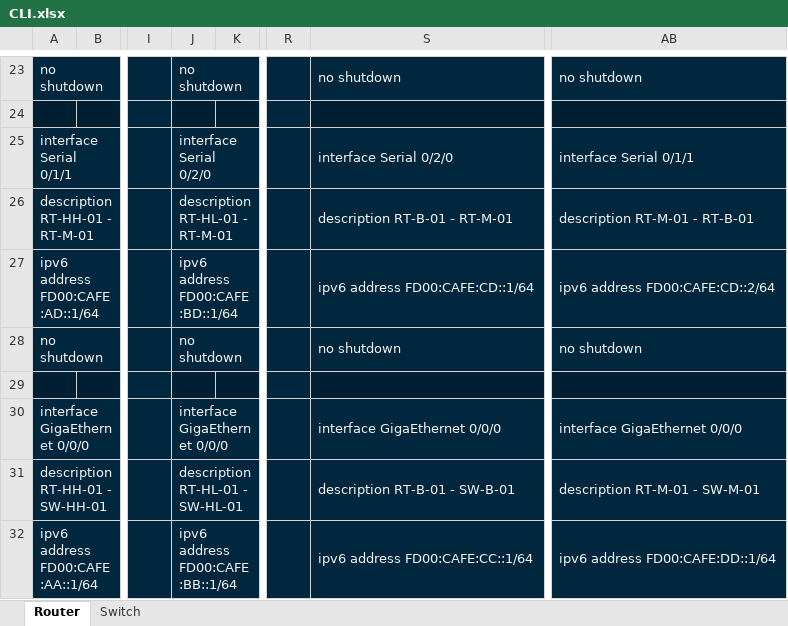
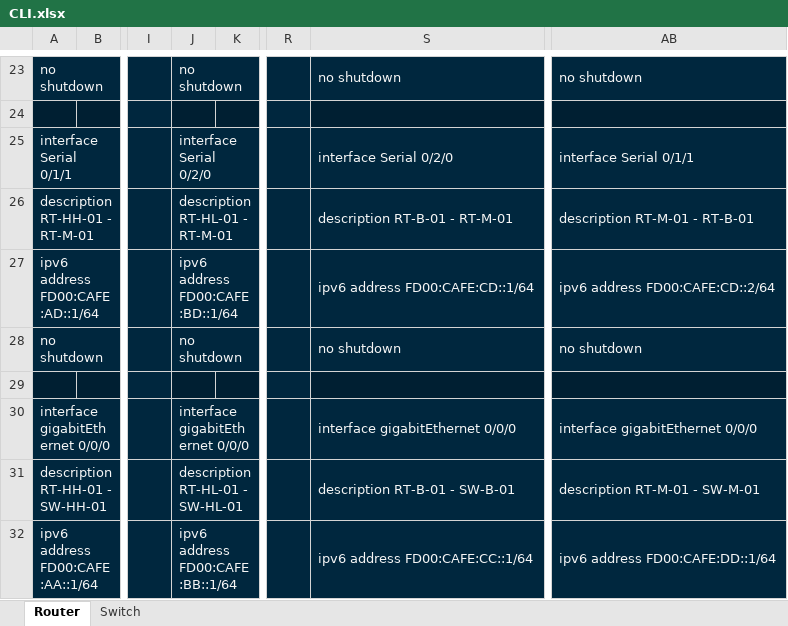
Before and after one commit to mvxsvchs/LF09, an Excel workbook: CLI.xlsx, sheet Router, drawn as a sheet; only a part is shown, gaps mark what is left out; values as stored, in another font and other column widths than the file's, no borders; the diff names each change by its address in the sheet, - before the commit and + after, or states it on an @@ line.

Commit message:
fixed interface error

```diff
--- a/CLI.xlsx (sheet Router)
+++ b/CLI.xlsx (sheet Router)
-A30: interface GigaEthernet 0/0/0
+A30: interface gigabitEthernet 0/0/0
-J30: interface GigaEthernet 0/0/0
+J30: interface gigabitEthernet 0/0/0
-S30: interface GigaEthernet 0/0/0
+S30: interface gigabitEthernet 0/0/0
-AB30: interface GigaEthernet 0/0/0
+AB30: interface gigabitEthernet 0/0/0
```
